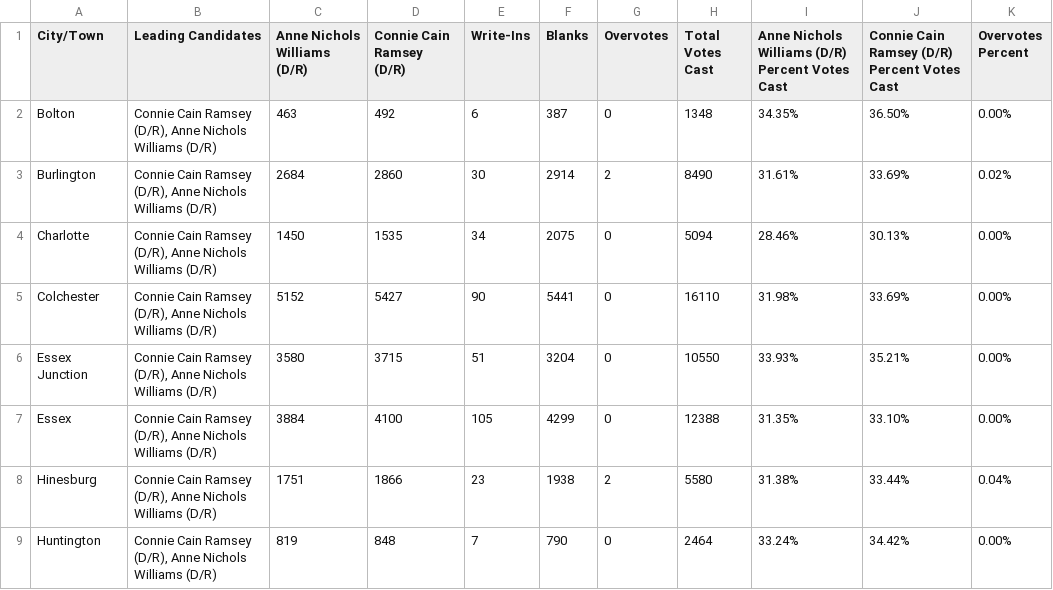
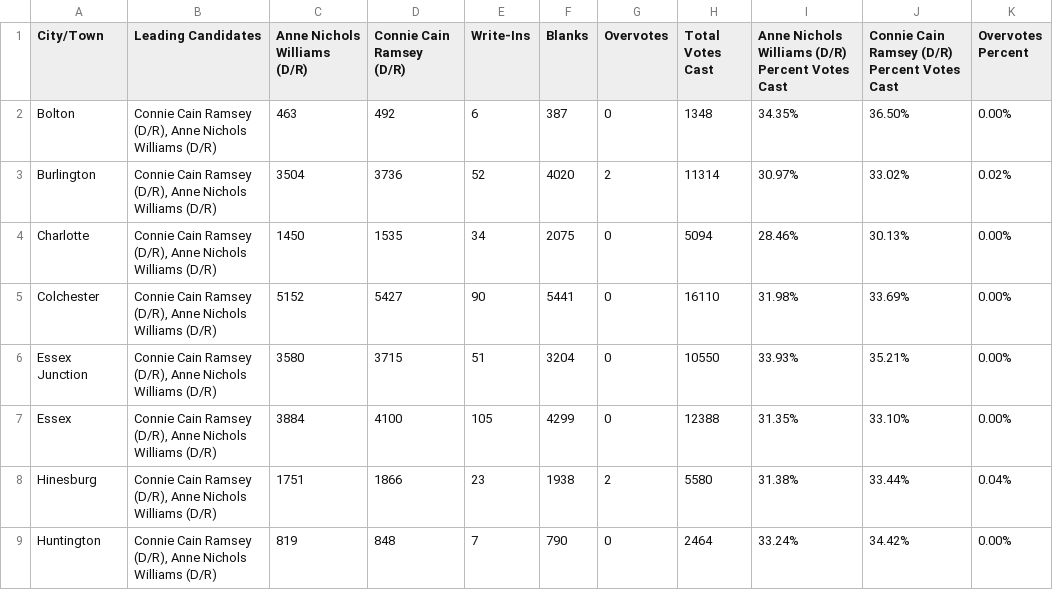
Before and after one commit to jackcary/data, a CSV file: assistant_judge_select_race_town_votes_candidate_chittenden_general_2026.csv, drawn as a sheet; only a part is shown.

```diff
--- a/assistant_judge_select_race_town_votes_candidate_chittenden_general_2026.csv
+++ b/assistant_judge_select_race_town_votes_candidate_chittenden_general_2026.csv
@@ -2,3 +2,3 @@ City/Town,Leading Candidates,Anne Nichols Williams (D/R),Connie Cain Ramsey (D/R
 Bolton,"Connie Cain Ramsey (D/R), Anne Nichols Williams (D/R)",463,492,6,387,0,1348,34.35%,36.50%,0.00%
-Burlington,"Connie Cain Ramsey (D/R), Anne Nichols Williams (D/R)",2684,2860,30,2914,2,8490,31.61%,33.69%,0.02%
+Burlington,"Connie Cain Ramsey (D/R), Anne Nichols Williams (D/R)",3504,3736,52,4020,2,11314,30.97%,33.02%,0.02%
 Charlotte,"Connie Cain Ramsey (D/R), Anne Nichols Williams (D/R)",1450,1535,34,2075,0,5094,28.46%,30.13%,0.00%
```
Also changed, not shown: attorney_general_select_race_town_votes_candidate_general_2026.csv, auditor_of_accounts_select_race_town_votes_candidate_general_2026.csv, 11 other files.
